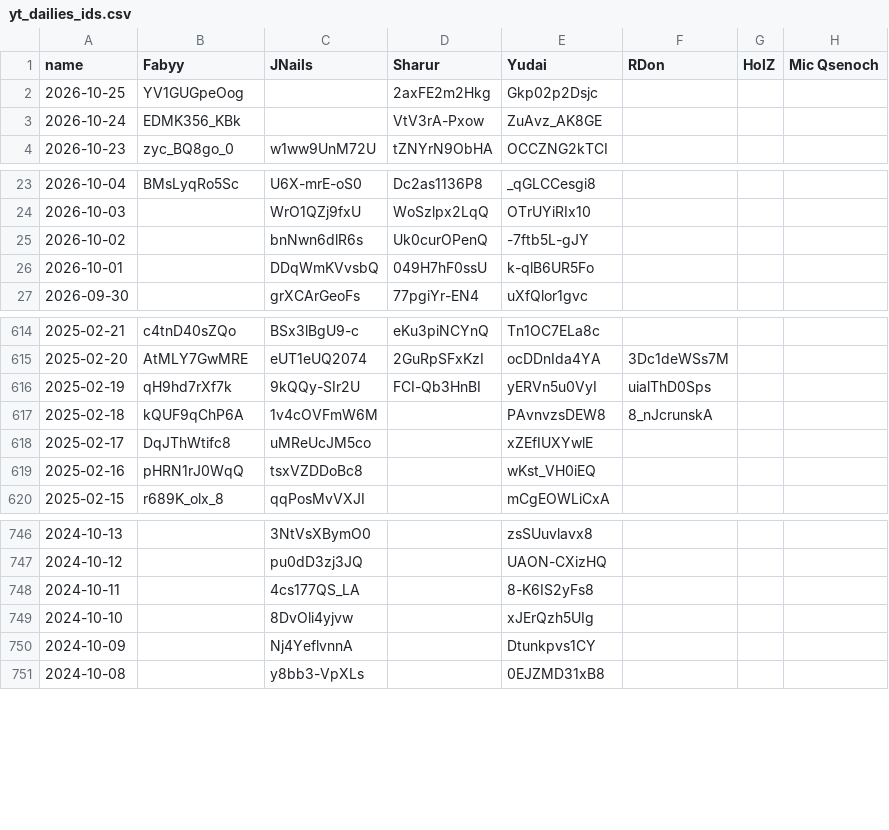
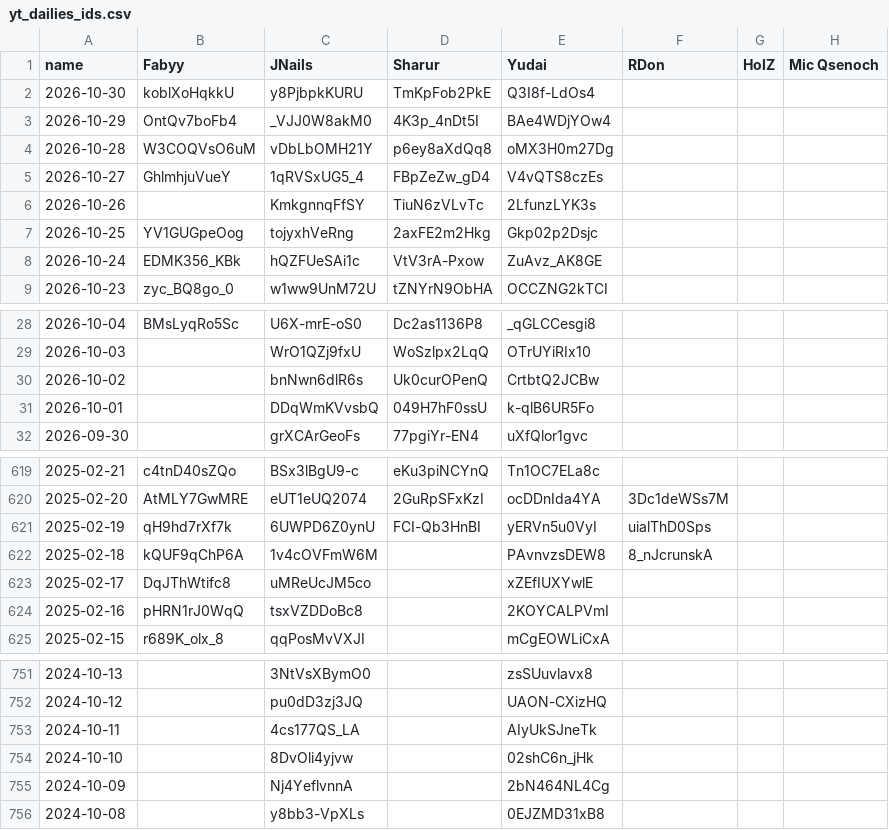
Before and after one commit to Fabian-Balzer/Randomkingdominion, a CSV file: static/other/yt_dailies_ids.csv, drawn as a sheet; only a part is shown, gaps mark what is left out; the diff covers the shown part only.

```diff
--- a/static/other/yt_dailies_ids.csv
+++ b/static/other/yt_dailies_ids.csv
@@ -1,4 +1,9 @@
 name;Fabyy;JNails;Sharur;Yudai;RDon;HolZ;Mic Qsenoch
-2026-10-25;YV1GUGpeOog;;2axFE2m2Hkg;Gkp02p2Dsjc;;;
-2026-10-24;EDMK356_KBk;;VtV3rA-Pxow;ZuAvz_AK8GE;;;
+2026-10-30;koblXoHqkkU;y8PjbpkKURU;TmKpFob2PkE;Q3I8f-LdOs4;;;
+2026-10-29;OntQv7boFb4;_VJJ0W8akM0;4K3p_4nDt5I;BAe4WDjYOw4;;;
+2026-10-28;W3COQVsO6uM;vDbLbOMH21Y;p6ey8aXdQq8;oMX3H0m27Dg;;;
+2026-10-27;GhlmhjuVueY;1qRVSxUG5_4;FBpZeZw_gD4;V4vQTS8czEs;;;
+2026-10-26;;KmkgnnqFfSY;TiuN6zVLvTc;2LfunzLYK3s;;;
+2026-10-25;YV1GUGpeOog;tojyxhVeRng;2axFE2m2Hkg;Gkp02p2Dsjc;;;
+2026-10-24;EDMK356_KBk;hQZFUeSAi1c;VtV3rA-Pxow;ZuAvz_AK8GE;;;
 2026-10-23;zyc_BQ8go_0;w1ww9UnM72U;tZNYrN9ObHA;OCCZNG2kTCI;;;
@@ -24,3 +29,3 @@ name;Fabyy;JNails;Sharur;Yudai;RDon;HolZ;Mic Qsenoch
 2026-10-03;;WrO1QZj9fxU;WoSzlpx2LqQ;OTrUYiRIx10;;;
-2026-10-02;;bnNwn6dlR6s;Uk0curOPenQ;-7ftb5L-gJY;;;
+2026-10-02;;bnNwn6dlR6s;Uk0curOPenQ;CrtbtQ2JCBw;;;
 2026-10-01;;DDqWmKVvsbQ;049H7hF0ssU;k-qlB6UR5Fo;;;
@@ -615,6 +620,6 @@ name;Fabyy;JNails;Sharur;Yudai;RDon;HolZ;Mic Qsenoch
 2025-02-20;AtMLY7GwMRE;eUT1eUQ2074;2GuRpSFxKzI;ocDDnIda4YA;3Dc1deWSs7M;;
-2025-02-19;qH9hd7rXf7k;9kQQy-SIr2U;FCI-Qb3HnBI;yERVn5u0VyI;uialThD0Sps;;
+2025-02-19;qH9hd7rXf7k;6UWPD6Z0ynU;FCI-Qb3HnBI;yERVn5u0VyI;uialThD0Sps;;
 2025-02-18;kQUF9qChP6A;1v4cOVFmW6M;;PAvnvzsDEW8;8_nJcrunskA;;
 2025-02-17;DqJThWtifc8;uMReUcJM5co;;xZEfIUXYwlE;;;
-2025-02-16;pHRN1rJ0WqQ;tsxVZDDoBc8;;wKst_VH0iEQ;;;
+2025-02-16;pHRN1rJ0WqQ;tsxVZDDoBc8;;2KOYCALPVmI;;;
 2025-02-15;r689K_olx_8;qqPosMvVXJI;;mCgEOWLiCxA;;;
@@ -747,5 +752,5 @@ name;Fabyy;JNails;Sharur;Yudai;RDon;HolZ;Mic Qsenoch
 2024-10-12;;pu0dD3zj3JQ;;UAON-CXizHQ;;;
-2024-10-11;;4cs177QS_LA;;8-K6IS2yFs8;;;
-2024-10-10;;8DvOli4yjvw;;xJErQzh5UIg;;;
-2024-10-09;;Nj4YeflvnnA;;Dtunkpvs1CY;;;
+2024-10-11;;4cs177QS_LA;;AIyUkSJneTk;;;
+2024-10-10;;8DvOli4yjvw;;02shC6n_jHk;;;
+2024-10-09;;Nj4YeflvnnA;;2bN464NL4Cg;;;
 2024-10-08;;y8bb3-VpXLs;;0EJZMD31xB8;;;
```
Also changed, not shown: 7 edited cells elsewhere in this file, card_info/good_card_data.csv, card_info/good_combo_data.csv, 20 other files.
